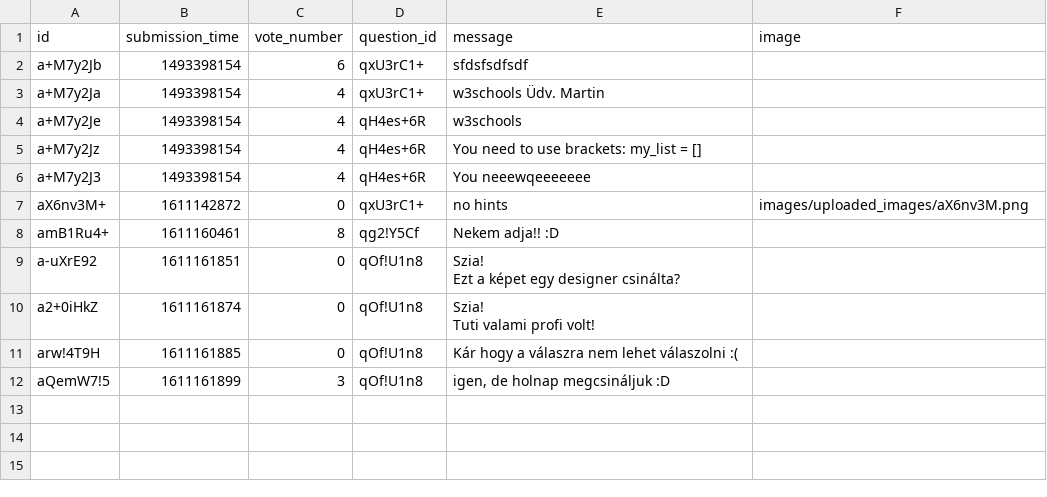
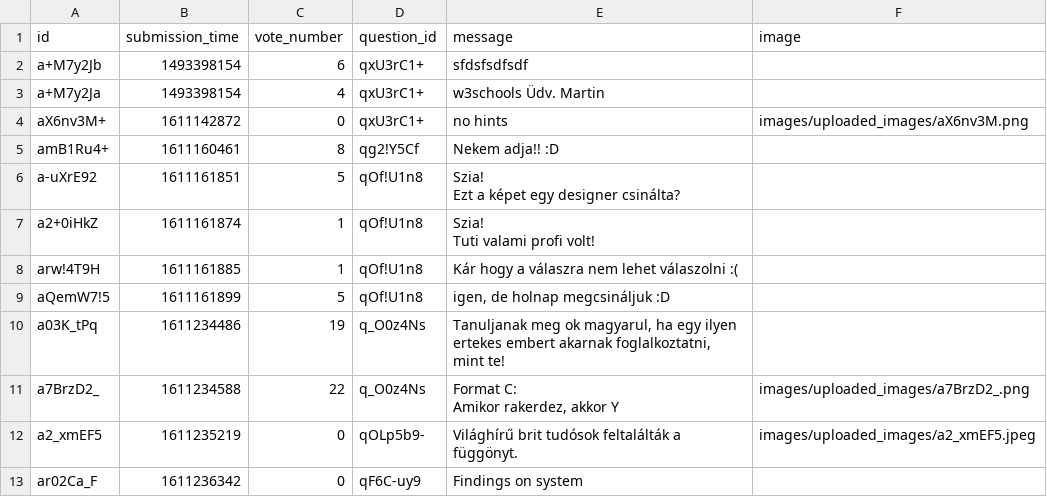
Before and after one commit to CodecoolGlobal/ask-mate-3-python-kispamach, a CSV file: answer.csv, drawn as a sheet.

```diff
--- a/answer.csv
+++ b/answer.csv
@@ -3,12 +3,14 @@ a+M7y2Jb,1493398154,6,qxU3rC1+,sfdsfsdfsdf,
 a+M7y2Ja,1493398154,4,qxU3rC1+,w3schools Üdv. Martin ,
-a+M7y2Je,1493398154,4,qH4es+6R,w3schools,
-a+M7y2Jz,1493398154,4,qH4es+6R,You need to use brackets: my_list = [],
-a+M7y2J3,1493398154,4,qH4es+6R,You neeewqeeeeeee,
 aX6nv3M+,1611142872,0,qxU3rC1+,no hints,images/uploaded_images/aX6nv3M.png
 amB1Ru4+,1611160461,8,qg2!Y5Cf,Nekem adja!! :D,
-a-uXrE92,1611161851,0,qOf!U1n8,"Szia!
-Ezt a képet egy designer csinálta?",
-a2+0iHkZ,1611161874,0,qOf!U1n8,"Szia!
-Tuti valami profi volt!",
-arw!4T9H,1611161885,0,qOf!U1n8,Kár hogy a válaszra nem lehet válaszolni :(,
-aQemW7!5,1611161899,3,qOf!U1n8,"igen, de holnap megcsináljuk :D",
+a-uXrE92,1611161851,5,qOf!U1n8,"Szia!
+Ezt a képet egy designer csinálta?",
+a2+0iHkZ,1611161874,1,qOf!U1n8,"Szia!
+Tuti valami profi volt!",
+arw!4T9H,1611161885,1,qOf!U1n8,Kár hogy a válaszra nem lehet válaszolni :(,
+aQemW7!5,1611161899,5,qOf!U1n8,"igen, de holnap megcsináljuk :D",
+a03K_tPq,1611234486,19,q_O0z4Ns,"Tanuljanak meg ok magyarul, ha egy ilyen ertekes embert akarnak foglalkoztatni, mint te!",
+a7BrzD2_,1611234588,22,q_O0z4Ns,"Format C:
+Amikor rakerdez, akkor Y",images/uploaded_images/a7BrzD2_.png
+a2_xmEF5,1611235219,0,qOLp5b9-,Világhírű brit tudósok feltalálták a függönyt.,images/uploaded_images/a2_xmEF5.jpeg
+ar02Ca_F,1611236342,0,qF6C-uy9,Findings on system,
```
Also changed, not shown: question.csv, 18 other files.
